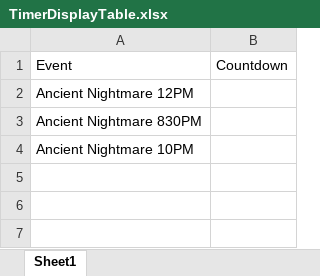
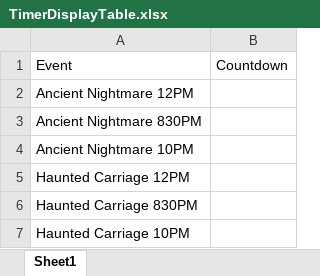
Before and after one commit to jasondouglasgibbs/diablo_immortal_event_app, an Excel workbook: DI_Timer_App/TimerDisplayTable.xlsx, sheet Sheet1, drawn as a sheet; values as stored, in another font and other column widths than the file's, no borders; the diff names each change by its address in the sheet, - before the commit and + after, or states it on an @@ line.

```diff
--- a/DI_Timer_App/TimerDisplayTable.xlsx (sheet Sheet1)
+++ b/DI_Timer_App/TimerDisplayTable.xlsx (sheet Sheet1)
+row 5: Haunted Carriage 12PM
+row 6: Haunted Carriage 830PM
+row 7: Haunted Carriage 10PM
```
Also changed, not shown: DI_Timer_App/DI_Lookup_Table.xlsx, 2 other files.
